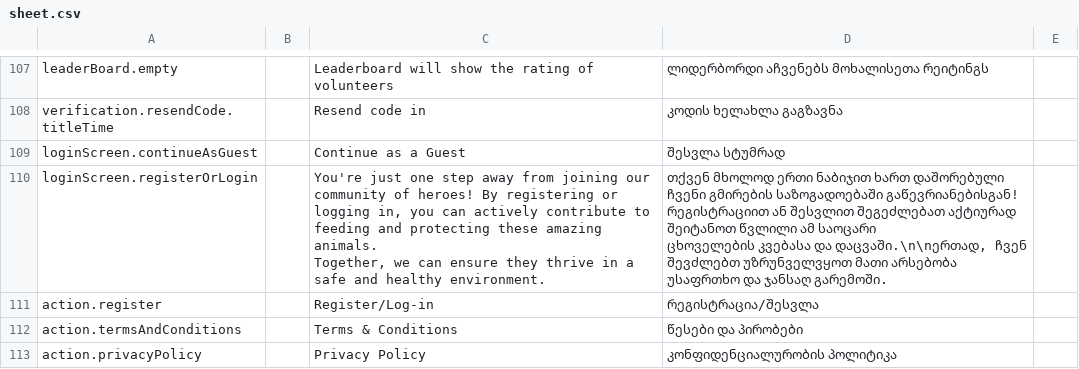
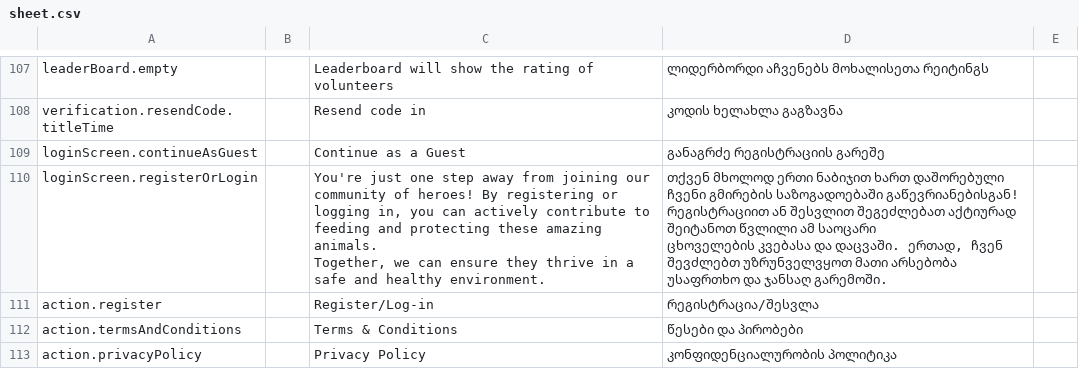
Before and after one commit to AnimealProject/animeal_iOS, a CSV file: animeal/res/sheet.csv, drawn as a sheet; only a part is shown, gaps mark what is left out; the diff covers the shown part only; the diff names each change by its address in the sheet, - before the commit and + after, or states it on an @@ line.

```diff
--- a/animeal/res/sheet.csv
+++ b/animeal/res/sheet.csv
-D109: შესვლა სტუმრად
+D109: განაგრძე რეგისტრაციის გარეშე
-D110: …კვებასა და დაცვაში.\n\nერთად, ჩვენ შევძლებთ…
+D110: …კვებასა და დაცვაში. ერთად, ჩვენ შევძლებთ…
```
Also changed, not shown: 6 added rows and 22 edited cells elsewhere in this file, 7 other files.
